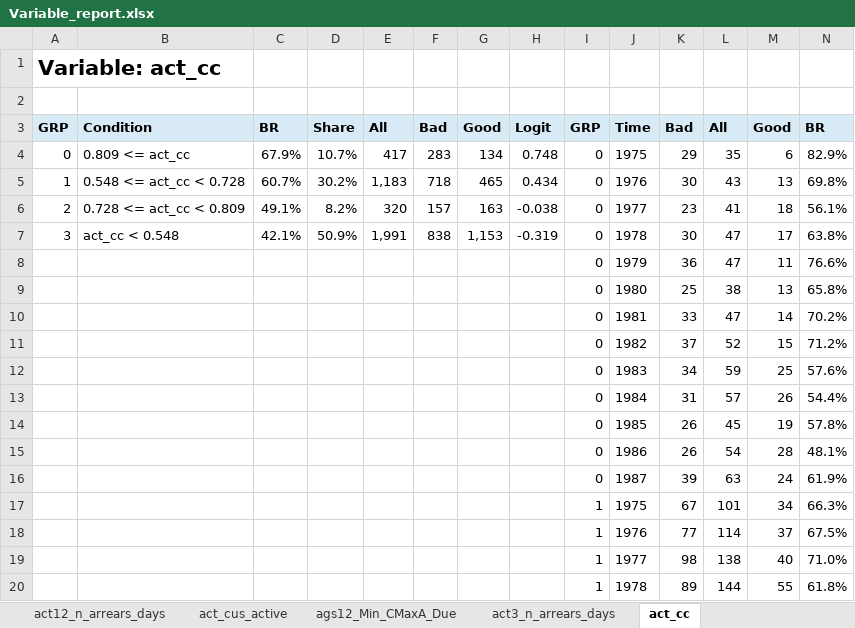
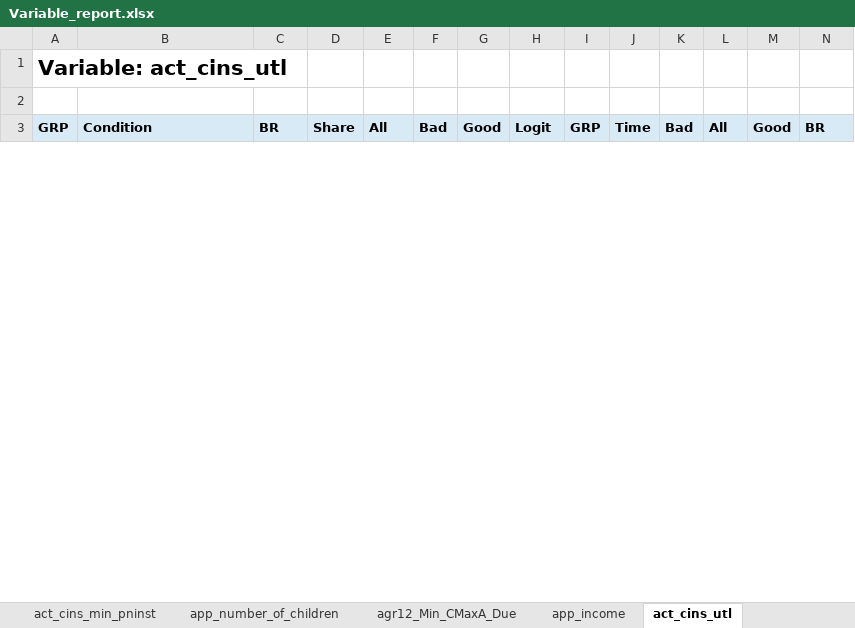
Before and after one commit to 0xMarc0s/credit-scoring, an Excel workbook: outputs/pd_css_cross/Variable_report.xlsx, sheet act_cins_utl, drawn as a sheet; only a part is shown; values as stored, in another font and other column widths than the file's, no borders; charts and pictures not drawn; removed rows and columns are numbered as before the commit, all else as after; rows hold the shown columns only; the diff covers the shown part only; the diff names each change by its address in the sheet, - before the commit and + after, or states it on an @@ line.

```diff
--- a/outputs/pd_css_cross/Variable_report.xlsx (sheet act_cins_utl)
+++ b/outputs/pd_css_cross/Variable_report.xlsx (sheet act_cins_utl)
-sheet tab: act_cc
+sheet tab: act_cins_utl
+sheet tab: act_cins_min_pninst
+sheet tab: app_number_of_children
+sheet tab: agr12_Min_CMaxA_Due
+sheet tab: app_income
-A1: Variable: act_cc
+A1: Variable: act_cins_utl
-row 4: 0 | 0.809 <= act_cc | 67.9% | 10.7% | 417 | 283 | 134 | 0.748 | 0 | 1975 | 29 | 35 | 6 | 82.9%
-row 5: 1 | 0.548 <= act_cc < 0.728 | 60.7% | 30.2% | 1,183 | 718 | 465 | 0.434 | 0 | 1976 | 30 | 43 | 13 | 69.8%
-row 6: 2 | 0.728 <= act_cc < 0.809 | 49.1% | 8.2% | 320 | 157 | 163 | -0.038 | 0 | 1977 | 23 | 41 | 18 | 56.1%
-row 7: 3 | act_cc < 0.548 | 42.1% | 50.9% | 1,991 | 838 | 1,153 | -0.319 | 0 | 1978 | 30 | 47 | 17 | 63.8%
-row 8:  |  |  |  |  |  |  |  | 0 | 1979 | 36 | 47 | 11 | 76.6%
-row 9:  |  |  |  |  |  |  |  | 0 | 1980 | 25 | 38 | 13 | 65.8%
-row 10:  |  |  |  |  |  |  |  | 0 | 1981 | 33 | 47 | 14 | 70.2%
-row 11:  |  |  |  |  |  |  |  | 0 | 1982 | 37 | 52 | 15 | 71.2%
-row 12:  |  |  |  |  |  |  |  | 0 | 1983 | 34 | 59 | 25 | 57.6%
-row 13:  |  |  |  |  |  |  |  | 0 | 1984 | 31 | 57 | 26 | 54.4%
-row 14:  |  |  |  |  |  |  |  | 0 | 1985 | 26 | 45 | 19 | 57.8%
-row 15:  |  |  |  |  |  |  |  | 0 | 1986 | 26 | 54 | 28 | 48.1%
-row 16:  |  |  |  |  |  |  |  | 0 | 1987 | 39 | 63 | 24 | 61.9%
-row 17:  |  |  |  |  |  |  |  | 1 | 1975 | 67 | 101 | 34 | 66.3%
-row 18:  |  |  |  |  |  |  |  | 1 | 1976 | 77 | 114 | 37 | 67.5%
-row 19:  |  |  |  |  |  |  |  | 1 | 1977 | 98 | 138 | 40 | 71.0%
-row 20:  |  |  |  |  |  |  |  | 1 | 1978 | 89 | 144 | 55 | 61.8%
```
Also changed, not shown: 64 added rows, 34 removed rows and 1 edited cell elsewhere in this sheet, sheet Variable, sheet app_n_installments, sheet ags6_Mean_CMaxI_Days, sheet app_installment, sheet act3_n_good_days, sheet act_ccss_min_pninst, 35 more sheets, other sheet tabs, charts or pictures, outputs/pd_css_cross/Big_scorecard.xlsx, outputs/pd_css_cross/Gini_vars.xlsx, 54 other files.
